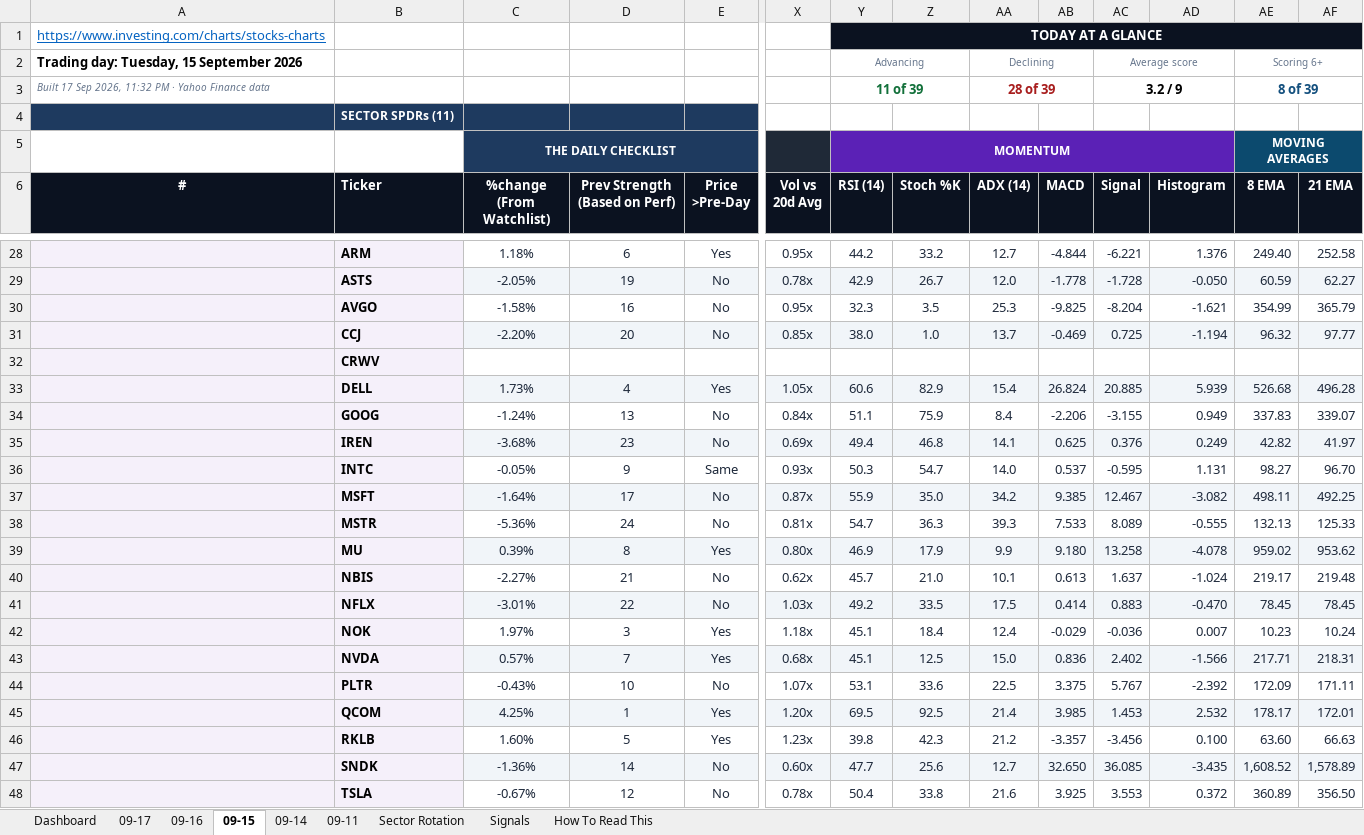
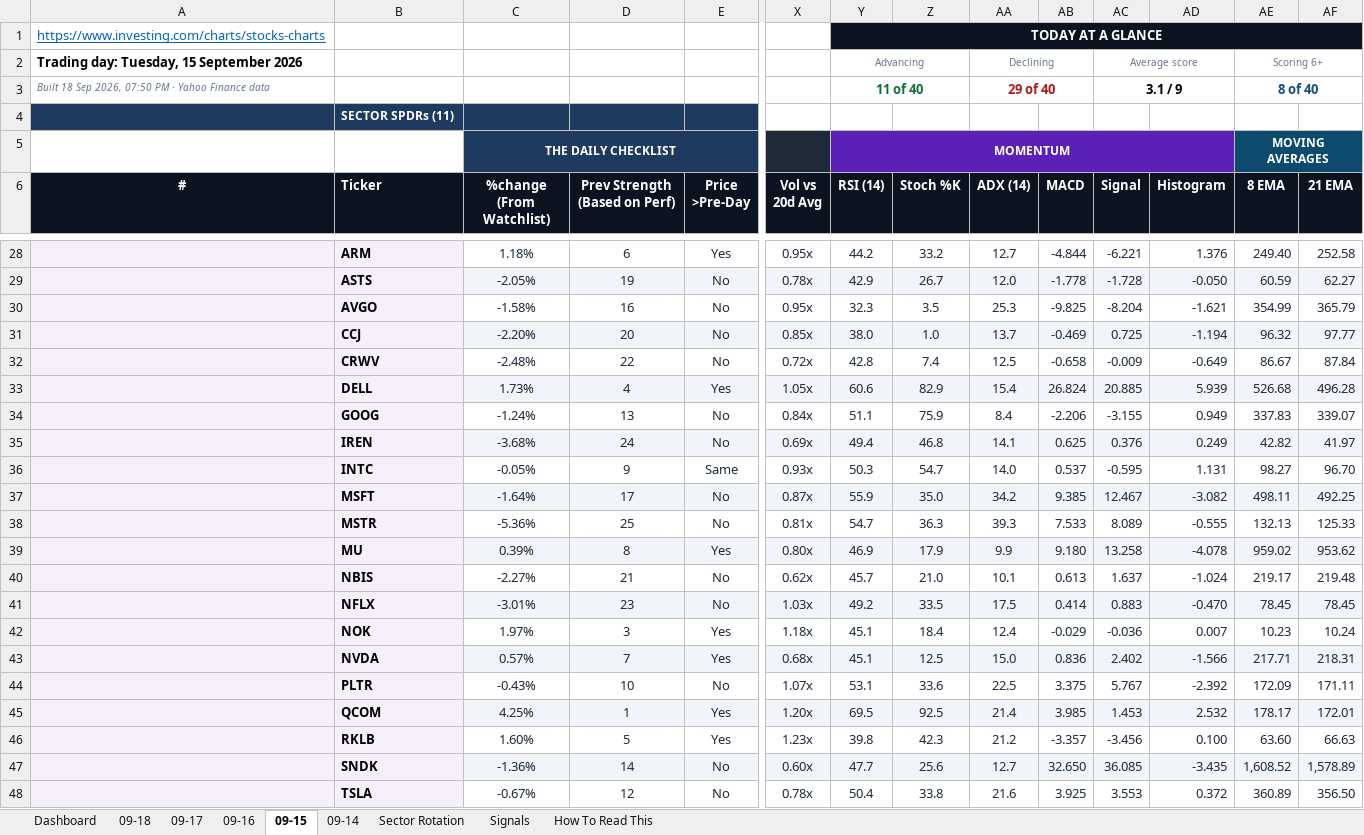
Before and after one commit to GeoWizard4645/Stock-Analysis-for-my-Grandpa, an Excel workbook: docs/data/latest.xlsx, sheet 09-15, drawn as a sheet; only a part is shown, gaps mark what is left out; values as stored, in another font and other column widths than the file's, no borders; conditional formats not drawn; removed rows and columns are numbered as before the commit, all else as after; rows hold the shown columns only; the diff names each change by its address in the sheet, - before the commit and + after, or states it on an @@ line.

```diff
--- a/docs/data/latest.xlsx (sheet 09-15)
+++ b/docs/data/latest.xlsx (sheet 09-15)
-sheet tab: 09-11
+sheet tab: 09-18
-A3 (#): Built 17 Sep 2026, 11:32 PM ·…
+A3 (#): Built 18 Sep 2026, 07:50 PM ·…
-Y3 (RSI (14)): 11 of 39
+Y3 (RSI (14)): 11 of 40
-AA3 (ADX (14)): 28 of 39
+AA3 (ADX (14)): 29 of 40
-AC3 (Signal): 3.2 / 9
+AC3 (Signal): 3.1 / 9
-AE3 (8 EMA): 8 of 39
+AE3 (8 EMA): 8 of 40
-row 32:  | CRWV
+row 32:  | CRWV | -2.48% | 22 | No | 0.72x | 42.8 | 7.4 | 12.5 | -0.658 | -0.009 | -0.649 | 86.67 | 87.84
-D35 (Prev Strength (Based on Perf)): 23
+D35 (Prev Strength (Based on Perf)): 24
-D38 (Prev Strength (Based on Perf)): 24
+D38 (Prev Strength (Based on Perf)): 25
-D41 (Prev Strength (Based on Perf)): 22
+D41 (Prev Strength (Based on Perf)): 23
```
Also changed, not shown: sheet Dashboard, sheet Signals, sheet 09-17, sheet Sector Rotation, sheet 09-16, sheet 09-14, 1 other file.
